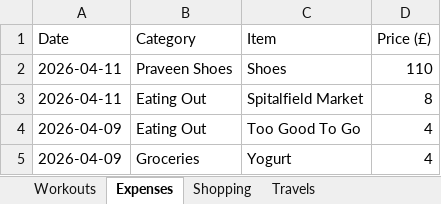
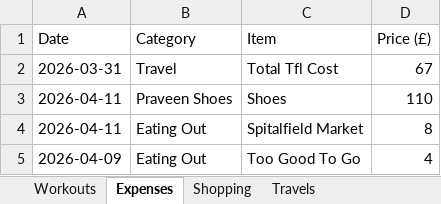
Before and after one commit to itspraveenk/Praveen_Fitness_App, an Excel workbook: data/backup.xlsx, sheet Expenses, drawn as a sheet; only a part is shown; the shorter side is filled out with more unchanged rows; values as stored, in another font and other column widths than the file's, no borders; the diff names each change by its address in the sheet, - before the commit and + after, or states it on an @@ line.

Commit message:
Backup: 2026-04-12T18:21:31.363Z

```diff
--- a/data/backup.xlsx (sheet Expenses)
+++ b/data/backup.xlsx (sheet Expenses)
+row 2: 2026-03-31 | Travel | Total Tfl Cost | 67
```
